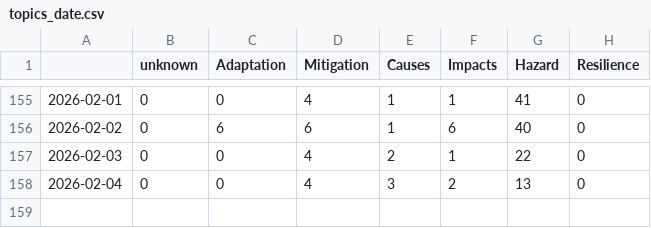
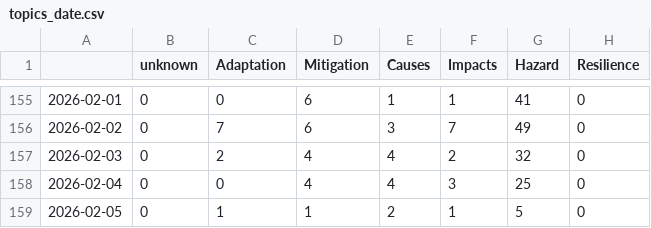
Before and after one commit to ms2329-news/collectionIsComing, a CSV file: csv/topics_date.csv, drawn as a sheet; only a part is shown, gaps mark what is left out; the diff covers the shown part only.

```diff
--- a/csv/topics_date.csv
+++ b/csv/topics_date.csv
@@ -155,4 +155,5 @@
-2026-02-01,0,0,4,1,1,41,0
-2026-02-02,0,6,6,1,6,40,0
-2026-02-03,0,0,4,2,1,22,0
-2026-02-04,0,0,4,3,2,13,0
+2026-02-01,0,0,6,1,1,41,0
+2026-02-02,0,7,6,3,7,49,0
+2026-02-03,0,2,4,4,2,32,0
+2026-02-04,0,0,4,4,3,25,0
+2026-02-05,0,1,1,2,1,5,0
```
Also changed, not shown: 27 edited cells elsewhere in this file, 5 other files.
